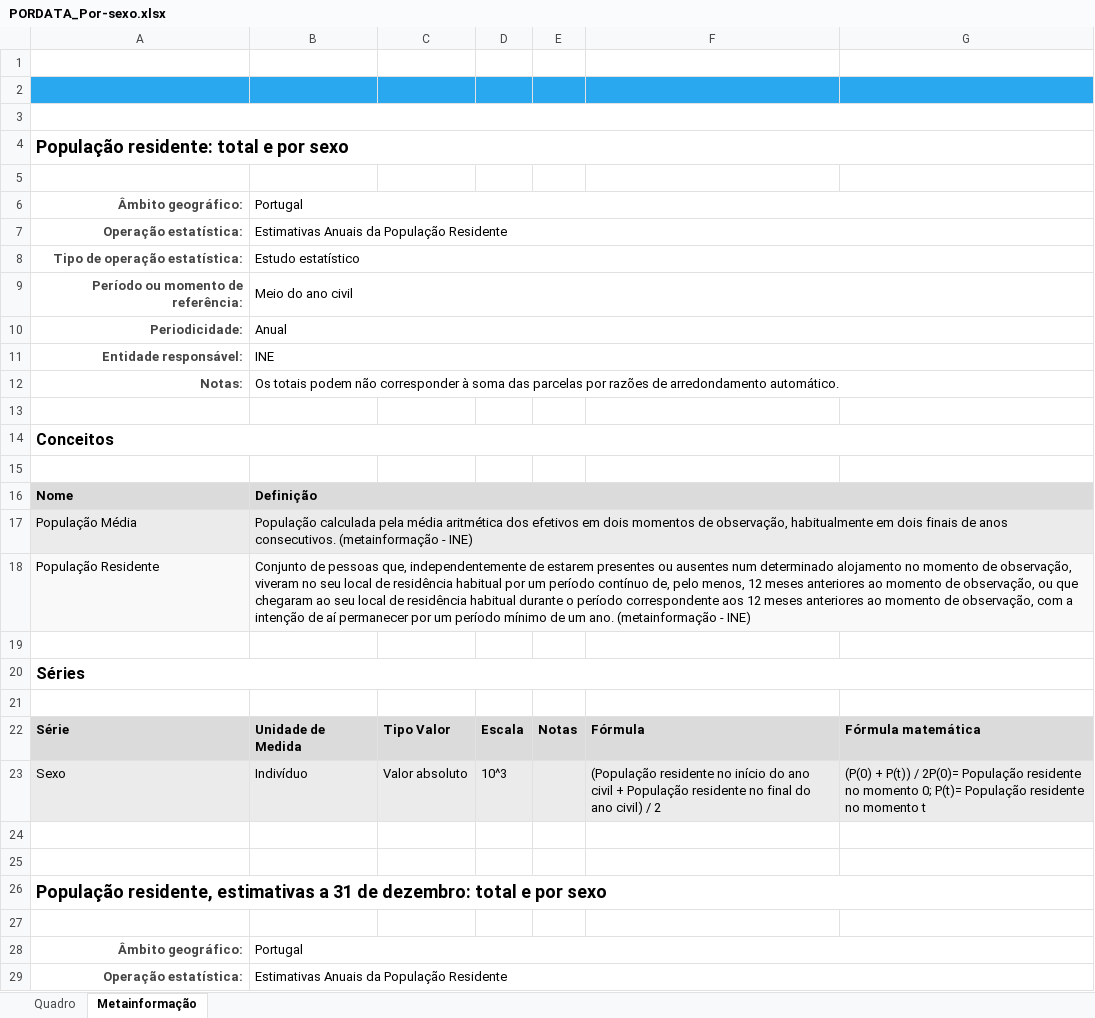
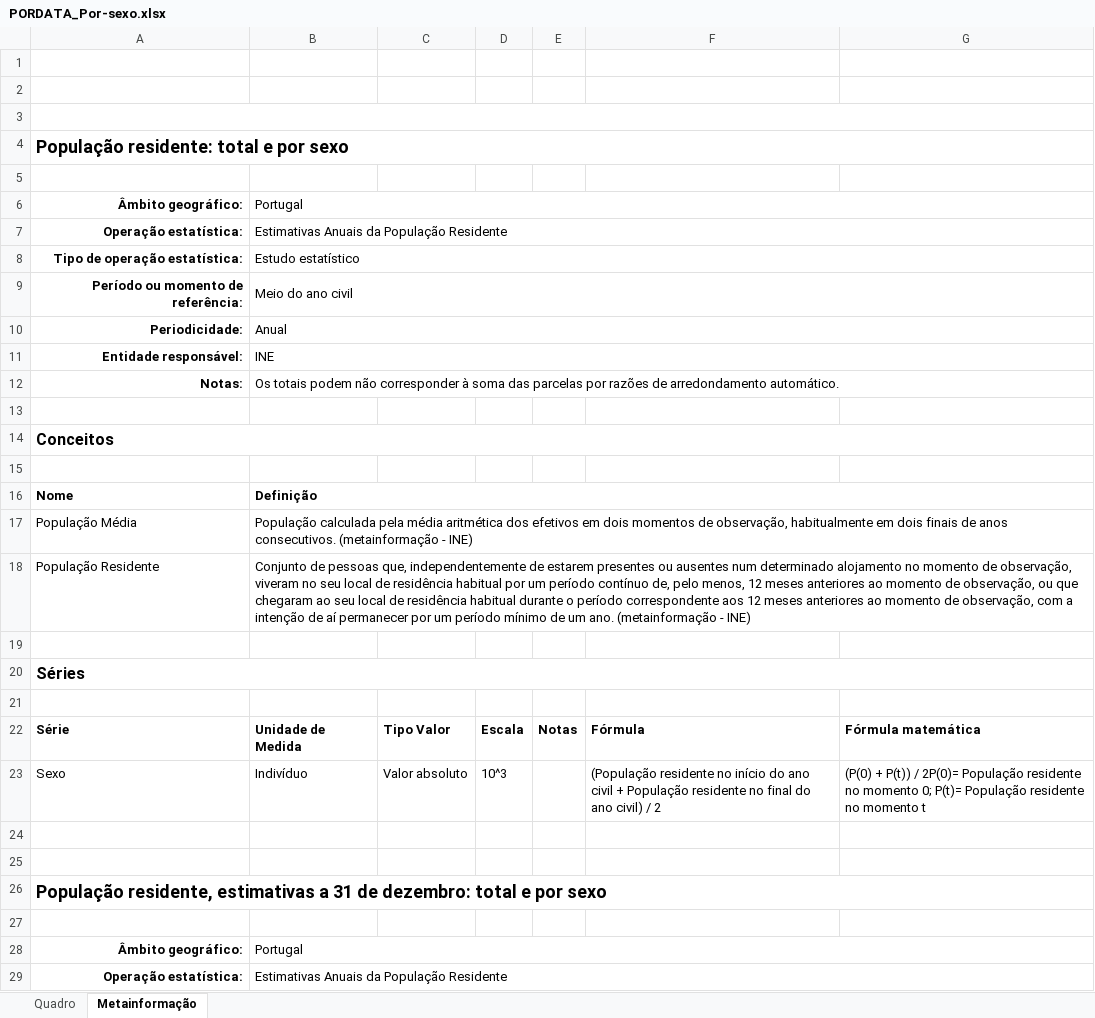
Before and after one commit to joaolopesdossantos/Academia-de-Fisica-DFA, an Excel workbook: Dados/PORDATA_Por-sexo.xlsx, sheet Metainformação, drawn as a sheet; only a part is shown; values as stored, in another font and other column widths than the file's, no borders; charts and pictures not drawn; the diff covers the shown part only; the diff names each change by its address in the sheet, - before the commit and + after, or states it on an @@ line.

```diff
--- a/Dados/PORDATA_Por-sexo.xlsx (sheet Metainformação)
+++ b/Dados/PORDATA_Por-sexo.xlsx (sheet Metainformação)
-A2:G2 fill: #29A8EF
+A2:G2 fill: none
-A6:A12 text colour: #444444
+A6:A12 text colour: black
-A16:G16 fill: #DCDBDB
+A16:G16 fill: none
-A17:G17 fill: #EBEBEB
+A17:G17 fill: none
-A18:G18 fill: #F9F9F9
+A18:G18 fill: none
-A22:G22 fill: #DCDBDB
+A22:G22 fill: none
-A23:G23 fill: #EBEBEB
+A23:G23 fill: none
-A28:A29 text colour: #444444
+A28:A29 text colour: black
```
Also changed, not shown: cell formats elsewhere in this sheet, sheet Quadro, charts or pictures.
